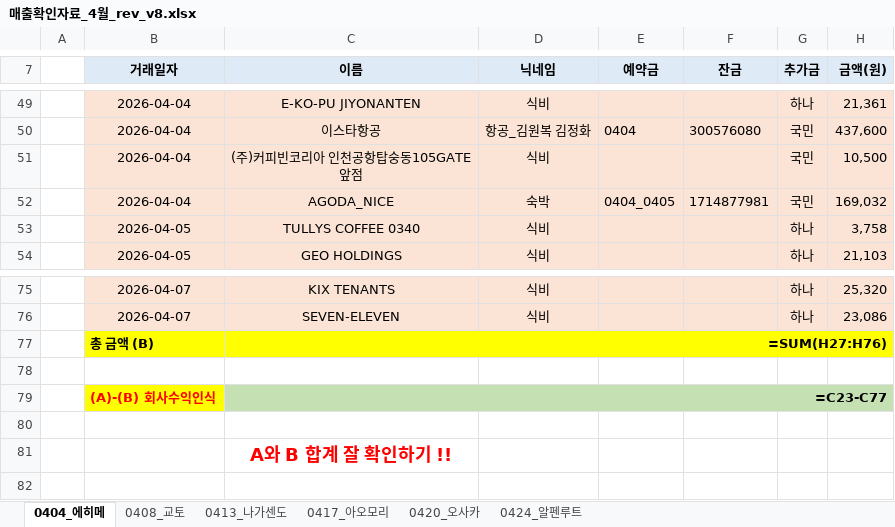
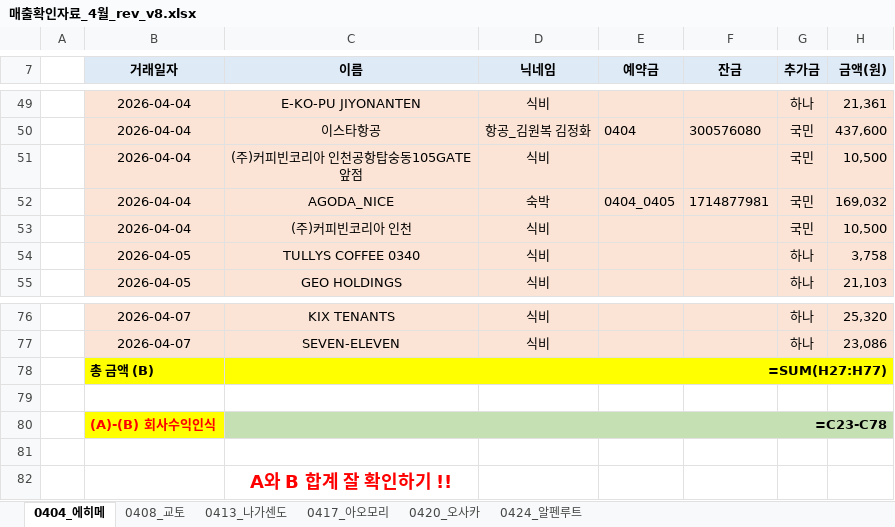
Before and after one commit to 6Soo/cost, an Excel workbook: ledger/data/매출확인자료_4월_rev_v8.xlsx, sheet 0404_에히메, drawn as a sheet; only a part is shown, gaps mark what is left out; values as stored, in another font and other column widths than the file's, no borders; formulas without a stored value are shown as written; addresses are those after the commit; the diff names each change by its address in the sheet, - before the commit and + after, or states it on an @@ line.

```diff
--- a/ledger/data/매출확인자료_4월_rev_v8.xlsx (sheet 0404_에히메)
+++ b/ledger/data/매출확인자료_4월_rev_v8.xlsx (sheet 0404_에히메)
+row 53:  | 2026-04-04 | (주)커피빈코리아 인천 | 식비 |  |  | 국민 | 10,500
-C78 (이름): =SUM(H27:H76)
+C78 (이름): =SUM(H27:H77)
-C80 (이름): =C23-C77
+C80 (이름): =C23-C78
```
Also changed, not shown: sheet 0424_알펜루트, sheet 0417_아오모리, sheet 0413_나가센도, sheet 0420_오사카, sheet 0408_교토, ledger/data/매출확인자료_2분기_통합_v5.xlsx, ledger/data/매출확인자료_5-6월_rev_v5.xlsx, 6 other files.
